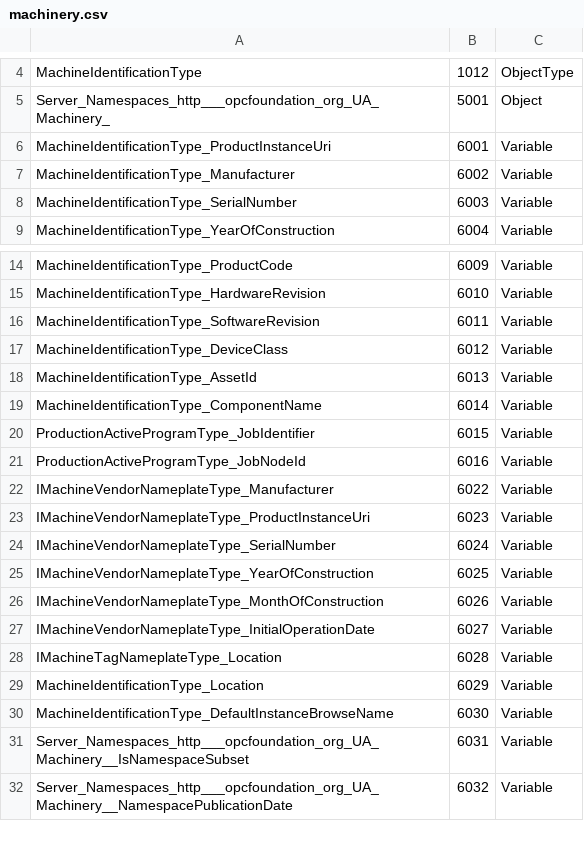
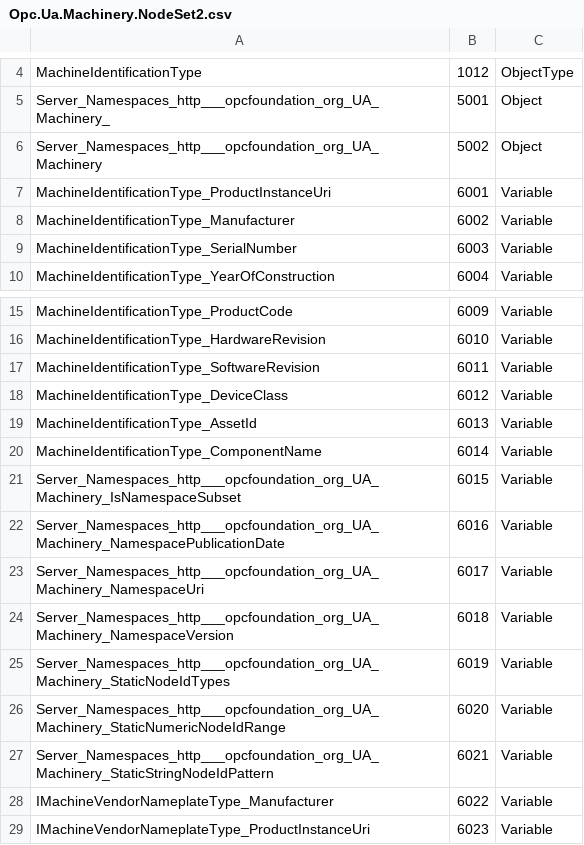
Before and after one commit to umati/Sample-Server, a CSV file: model/Opc.Ua.Machinery.NodeSet2.csv (was model/machinery.csv), drawn as a sheet; only a part is shown, gaps mark what is left out; the shorter side is filled out with more unchanged rows.

```diff
--- a/model/machinery.csv
+++ b/model/Opc.Ua.Machinery.NodeSet2.csv
@@ -5,2 +5,3 @@ MachineIdentificationType,1012,ObjectType
 Server_Namespaces_http___opcfoundation_org_UA_Machinery_,5001,Object
+Server_Namespaces_http___opcfoundation_org_UA_Machinery,5002,Object
 MachineIdentificationType_ProductInstanceUri,6001,Variable
@@ -19,4 +20,9 @@ MachineIdentificationType_AssetId,6013,Variable
 MachineIdentificationType_ComponentName,6014,Variable
-ProductionActiveProgramType_JobIdentifier,6015,Variable
-ProductionActiveProgramType_JobNodeId,6016,Variable
+Server_Namespaces_http___opcfoundation_org_UA_Machinery_IsNamespaceSubset,6015,Variable
+Server_Namespaces_http___opcfoundation_org_UA_Machinery_NamespacePublicationDate,6016,Variable
+Server_Namespaces_http___opcfoundation_org_UA_Machinery_NamespaceUri,6017,Variable
+Server_Namespaces_http___opcfoundation_org_UA_Machinery_NamespaceVersion,6018,Variable
+Server_Namespaces_http___opcfoundation_org_UA_Machinery_StaticNodeIdTypes,6019,Variable
+Server_Namespaces_http___opcfoundation_org_UA_Machinery_StaticNumericNodeIdRange,6020,Variable
+Server_Namespaces_http___opcfoundation_org_UA_Machinery_StaticStringNodeIdPattern,6021,Variable
 IMachineVendorNameplateType_Manufacturer,6022,Variable
```
Also changed, not shown: model/Opc.Ua.MachineTool.Nodeset2.csv, 16 other files.
